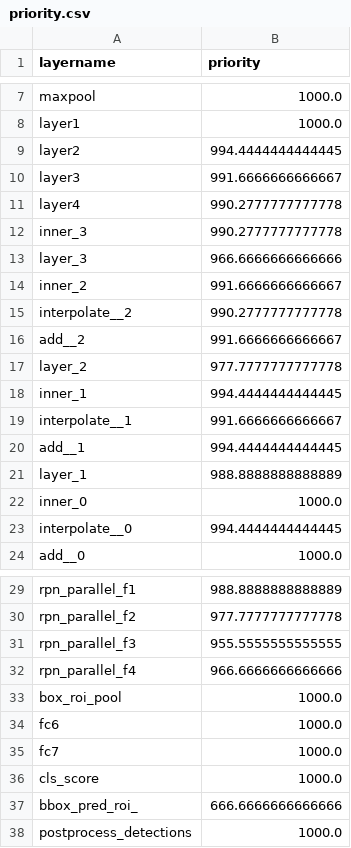
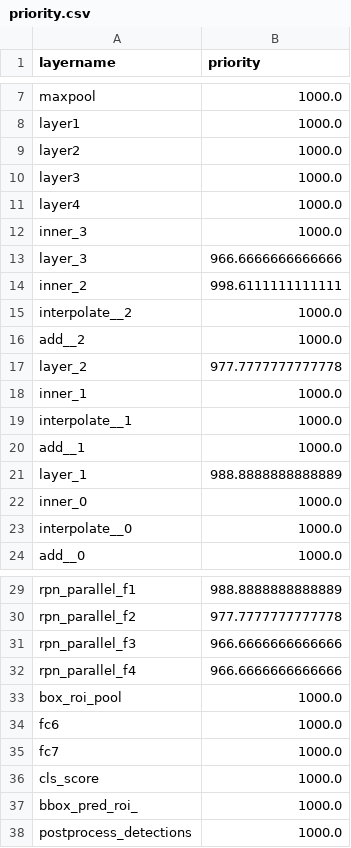
Before and after one commit to huanchen-stack/obj-detection-optimizer, a CSV file: testcases/fasterrcnn/priority.csv, drawn as a sheet; only a part is shown, gaps mark what is left out.

```diff
--- a/testcases/fasterrcnn/priority.csv
+++ b/testcases/fasterrcnn/priority.csv
@@ -8,17 +8,17 @@ maxpool,1000.0
 layer1,1000.0
-layer2,994.4444444444445
-layer3,991.6666666666667
-layer4,990.2777777777778
-inner_3,990.2777777777778
+layer2,1000.0
+layer3,1000.0
+layer4,1000.0
+inner_3,1000.0
 layer_3,966.6666666666666
-inner_2,991.6666666666667
-interpolate__2,990.2777777777778
-add__2,991.6666666666667
+inner_2,998.6111111111111
+interpolate__2,1000.0
+add__2,1000.0
 layer_2,977.7777777777778
-inner_1,994.4444444444445
-interpolate__1,991.6666666666667
-add__1,994.4444444444445
+inner_1,1000.0
+interpolate__1,1000.0
+add__1,1000.0
 layer_1,988.8888888888889
 inner_0,1000.0
-interpolate__0,994.4444444444445
+interpolate__0,1000.0
 add__0,1000.0
@@ -30,3 +30,3 @@ rpn_parallel_f1,988.8888888888889
 rpn_parallel_f2,977.7777777777778
-rpn_parallel_f3,955.5555555555555
+rpn_parallel_f3,966.6666666666666
 rpn_parallel_f4,966.6666666666666
@@ -36,3 +36,3 @@ fc7,1000.0
 cls_score,1000.0
-bbox_pred_roi_,666.6666666666666
+bbox_pred_roi_,1000.0
 postprocess_detections,1000.0
```
Also changed, not shown: testcases/fasterrcnn/part.csv, 5 other files.
